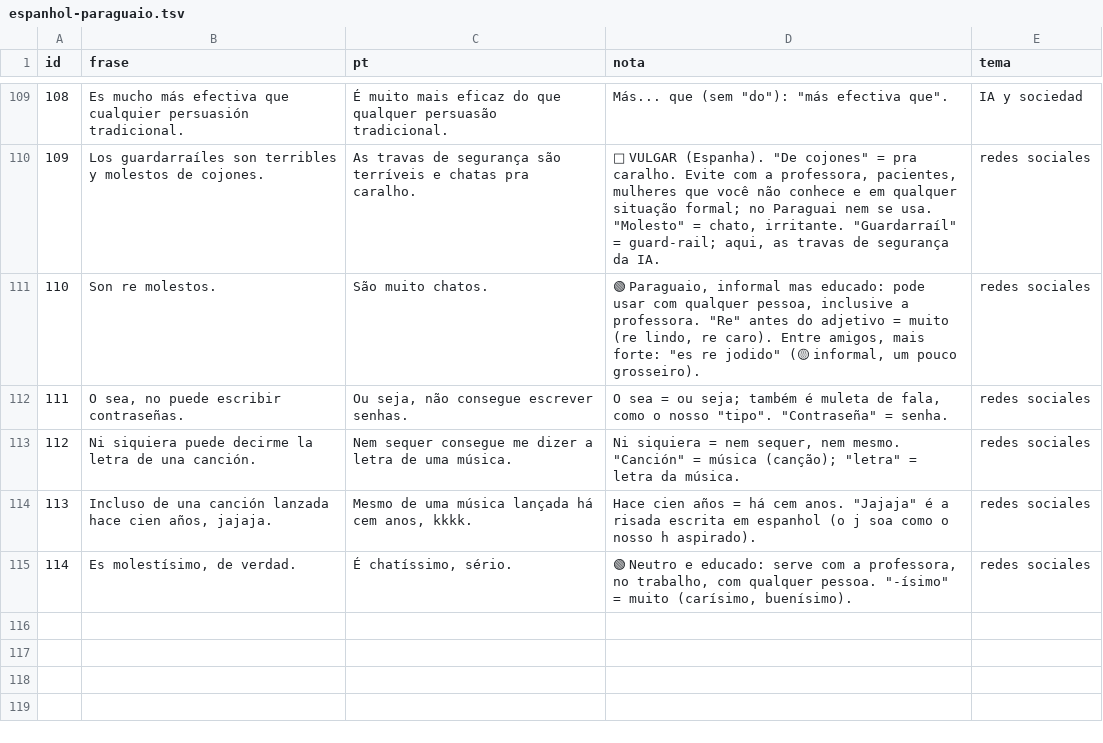
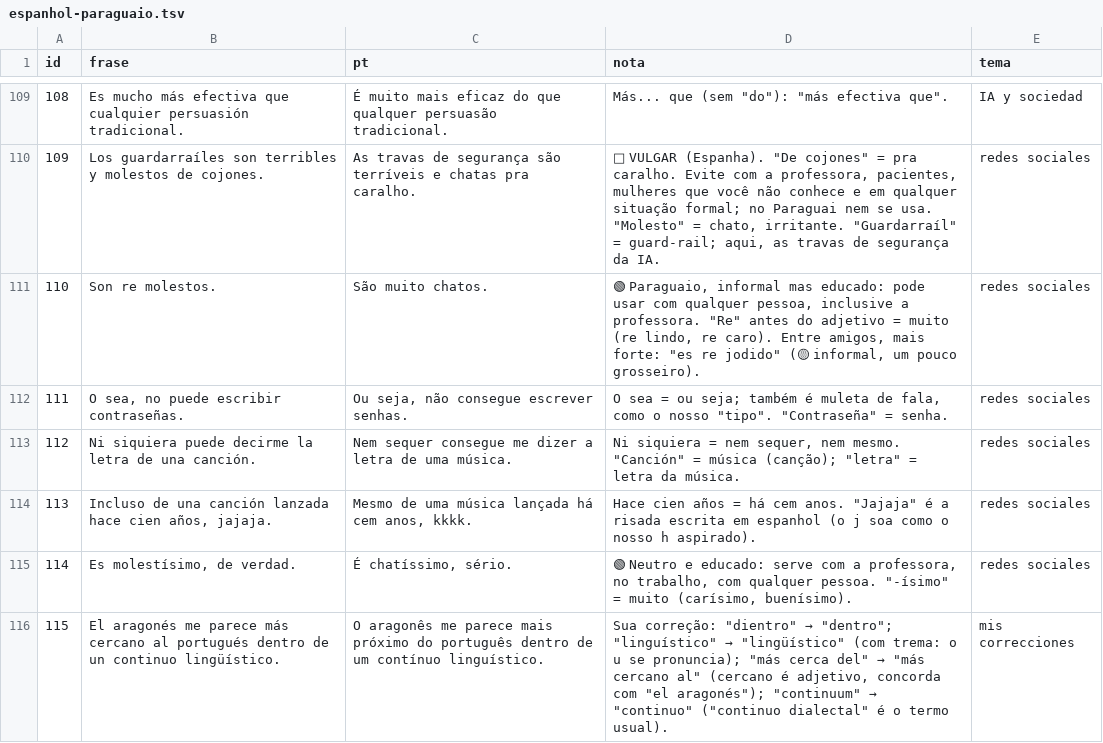
Before and after one commit to Christianmmsaguiar/Projeto-Paraguai.-, a TSV file: idiomas/espanhol-paraguaio.tsv, drawn as a sheet; only a part is shown, gaps mark what is left out.

```diff
--- a/idiomas/espanhol-paraguaio.tsv
+++ b/idiomas/espanhol-paraguaio.tsv
@@ -115 +115,2 @@ id	frase	pt	nota	tema
 114	Es molestísimo, de verdad.	É chatíssimo, sério.	🟢 Neutro e educado: serve com a professora, no trabalho, com qualquer pessoa. "-ísimo" = muito (carísimo, buenísimo).	redes sociales
+115	El aragonés me parece más cercano al portugués dentro de un continuo lingüístico.	O aragonês me parece mais próximo do português dentro de um contínuo linguístico.	Sua correção: "dientro" → "dentro"; "linguístico" → "lingüístico" (com trema: o u se pronuncia); "más cerca del" → "más cercano al" (cercano é adjetivo, concorda com "el aragonés"); "continuum" → "continuo" ("continuo dialectal" é o termo usual).	mis correcciones
```
